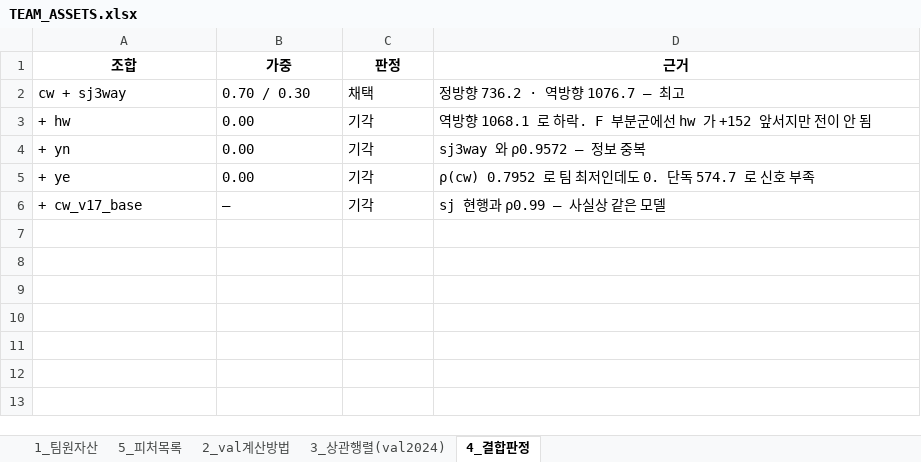
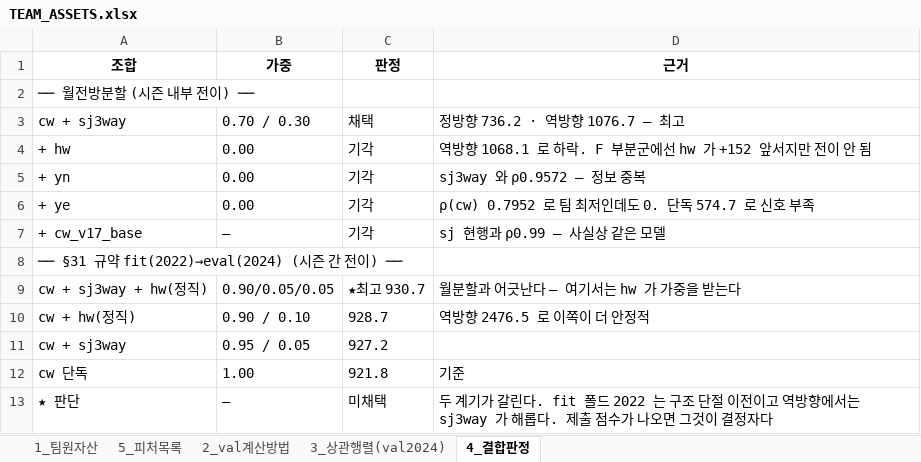
Before and after one commit to whdpdms2004-bot/LA9elephantmiracle, an Excel workbook: performance_tracking/TEAM_ASSETS.xlsx, sheet 4_결합판정, drawn as a sheet; values as stored, in another font and other column widths than the file's, no borders; the diff names each change by its address in the sheet, - before the commit and + after, or states it on an @@ line.

```diff
--- a/performance_tracking/TEAM_ASSETS.xlsx (sheet 4_결합판정)
+++ b/performance_tracking/TEAM_ASSETS.xlsx (sheet 4_결합판정)
+row 2: ── 월전방분할 (시즌 내부 전이) ──
+row 8: ── §31 규약 fit(2022)→eval(2024) (시즌 간 전이) ──
+row 9: cw + sj3way + hw(정직) | 0.90/0.05/0.05 | ★최고 930.7 | 월분할과 어긋난다 — 여기서는 hw 가 가중을 받는다
+row 10: cw + hw(정직) | 0.90 / 0.10 | 928.7 | 역방향 2476.5 로 이쪽이 더 안정적
+row 11: cw + sj3way | 0.95 / 0.05 | 927.2
+row 12: cw 단독 | 1.00 | 921.8 | 기준
+row 13: ★ 판단 | — | 미채택 | 두 계기가 갈린다. fit 폴드 2022 는 구조 단절 이전이고 역방향에서는 sj3way 가 해롭다. 제출 점수가 나오면 그것이 결정자다
```
Also changed, not shown: sheet 1_팀원자산, sheet 3_상관행렬(val2024), 6 other files.
